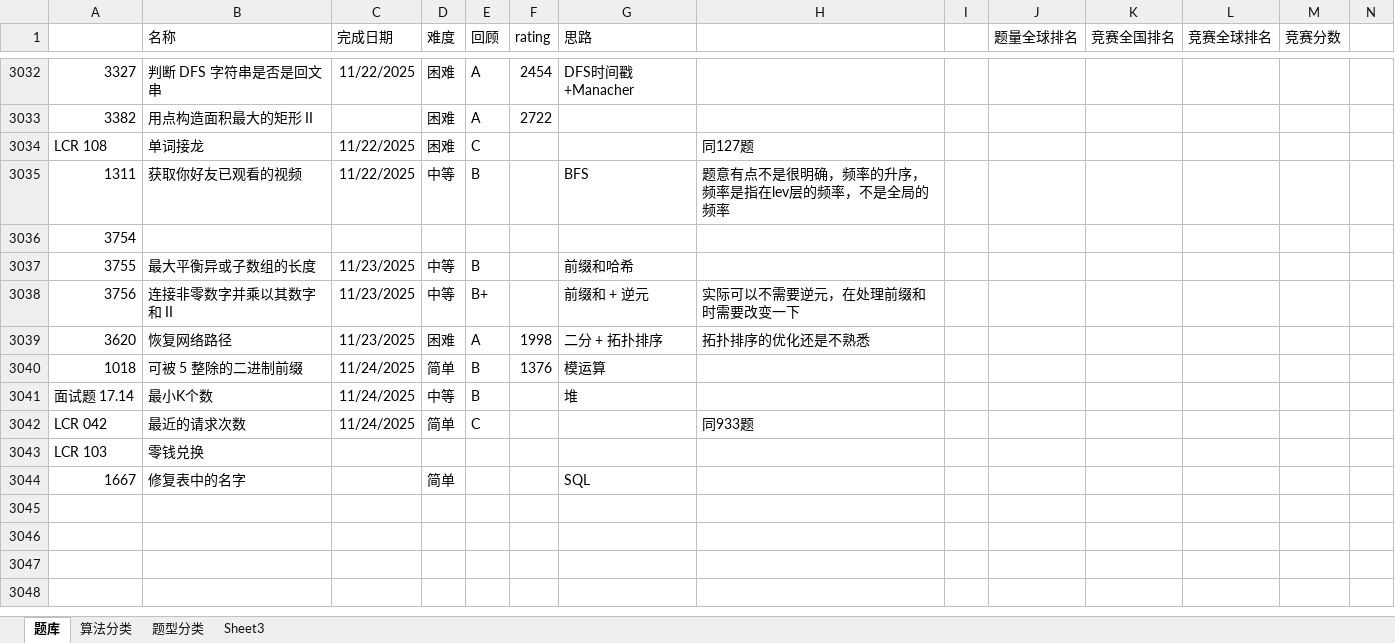
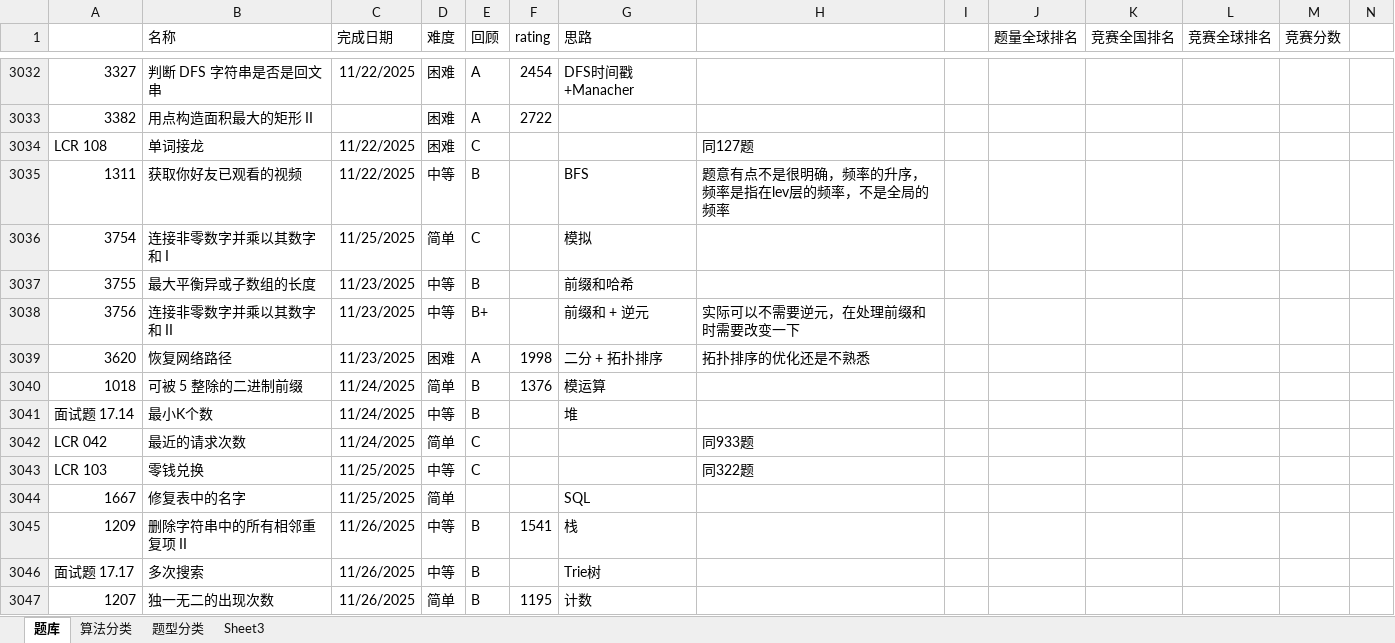
Before and after one commit to wangsun39/leetcode, an Excel workbook: Problems.xlsx, sheet 题库, drawn as a sheet; only a part is shown, gaps mark what is left out; values as stored, in another font and other column widths than the file's, no borders; charts and pictures not drawn; the diff names each change by its address in the sheet, - before the commit and + after, or states it on an @@ line.

Commit message:
daily problems 2025/11/26

```diff
--- a/Problems.xlsx (sheet 题库)
+++ b/Problems.xlsx (sheet 题库)
-B3036 (名称): (empty)
+B3036 (名称): 连接非零数字并乘以其数字和 I
-C3036 (完成日期): (empty)
+C3036 (完成日期): 11/25/2025
-D3036 (难度): (empty)
+D3036 (难度): 简单
-E3036 (回顾): (empty)
+E3036 (回顾): C
-G3036 (思路): (empty)
+G3036 (思路): 模拟
-C3043:C3044 (完成日期): (empty)
+C3043:C3044 (完成日期): 11/25/2025
-D3043 (难度): (empty)
+D3043 (难度): 中等
-E3043 (回顾): (empty)
+E3043 (回顾): C
-H3043: (empty)
+H3043: 同322题
+row 3045: 1209 | 删除字符串中的所有相邻重复项 II | 11/26/2025 | 中等 | B | 1541 | 栈
+row 3046: 面试题 17.17 | 多次搜索 | 11/26/2025 | 中等 | B |  | Trie树
+row 3047: 1207 | 独一无二的出现次数 | 11/26/2025 | 简单 | B | 1195 | 计数
```
Also changed, not shown: 8 other files.
